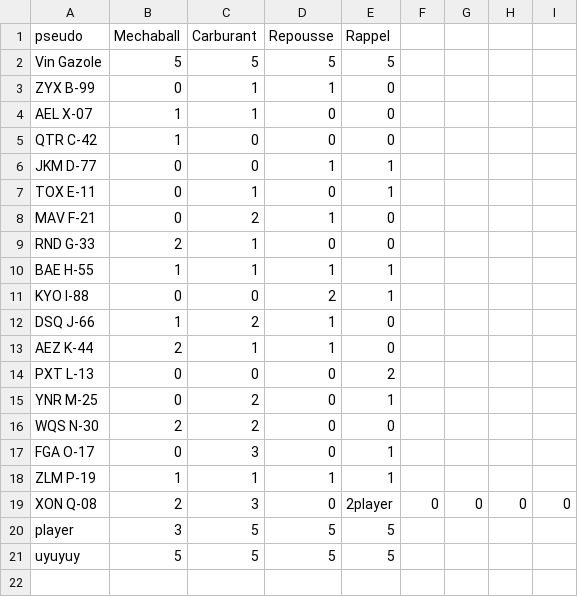
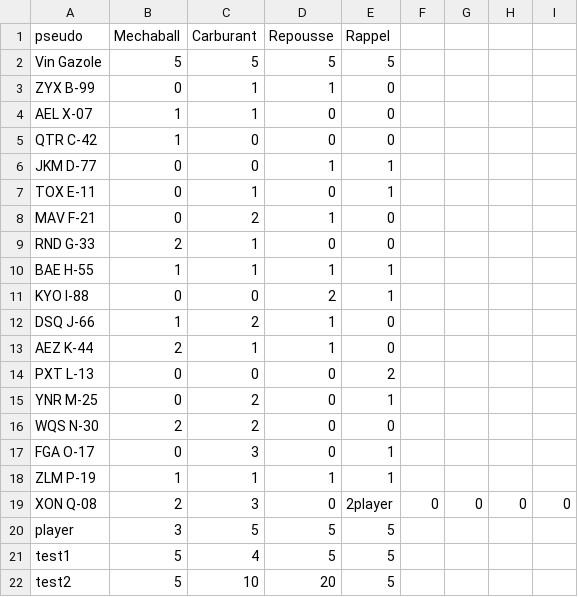
Before and after one commit to ThoomasKDS/Mechaquest, a CSV file: save/inventaire.csv, drawn as a sheet.

```diff
--- a/save/inventaire.csv
+++ b/save/inventaire.csv
@@ -20,2 +20,3 @@ XON Q-08,2,3,0,2player,0,0,0,0
 player,3,5,5,5
-uyuyuy,5,5,5,5
+test1,5,4,5,5
+test2,5,10,20,5
```
Also changed, not shown: save/infomechas.csv, 3 other files.
